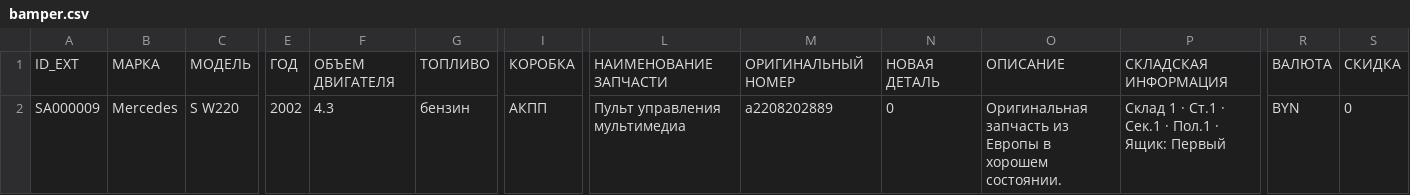
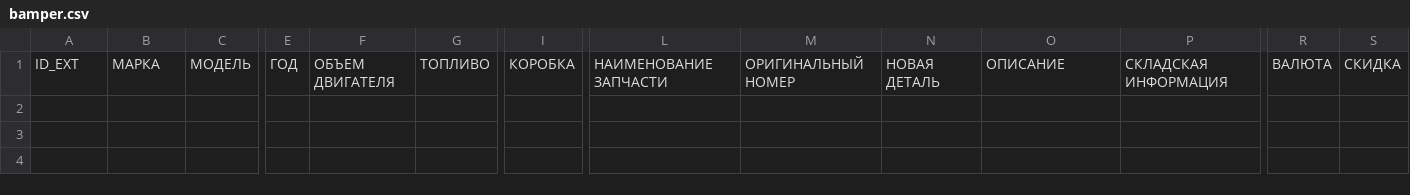
Before and after one commit to EndiKayfman/bamav-feed, a CSV file: bamper.csv, drawn as a sheet; only a part is shown, gaps mark what is left out; rows hold the shown columns only; the diff names each change by its address in the sheet, - before the commit and + after, or states it on an @@ line.

Commit message:
Update bamper.csv

```diff
--- a/bamper.csv
+++ b/bamper.csv
-row 2: SA000009 | Mercedes | S W220 | 2002 | 4.3 | бензин | АКПП | Пульт управления мультимедиа | a2208202889 | 0 | Оригинальная запчасть из Европы в хорошем состоянии. | Склад 1 · Ст.1 · Сек.1 · Пол.1 · Ящик: Первый | BYN | 0
```
